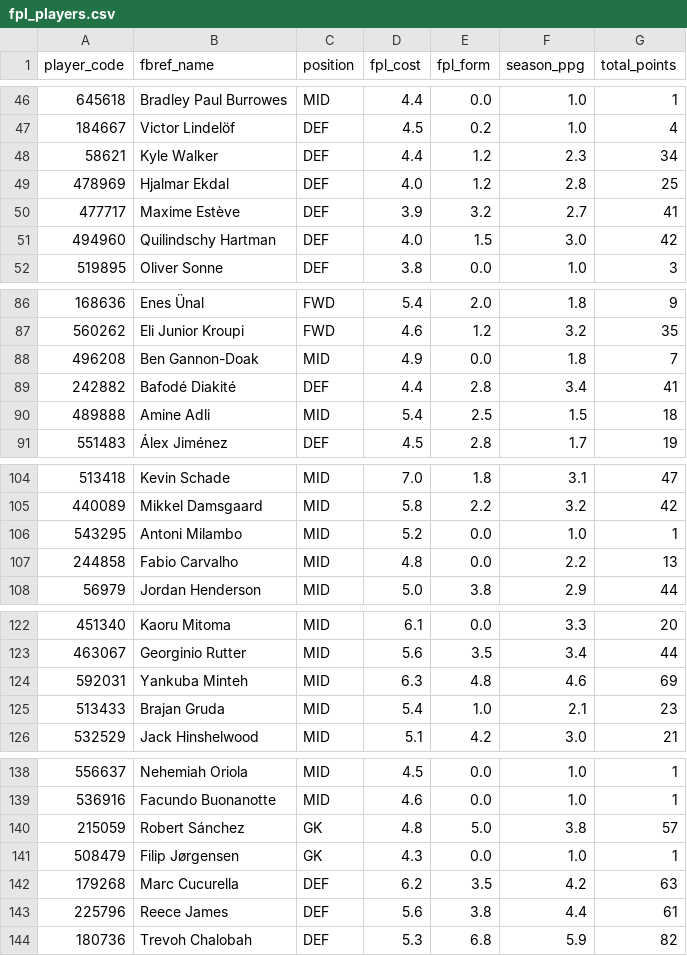
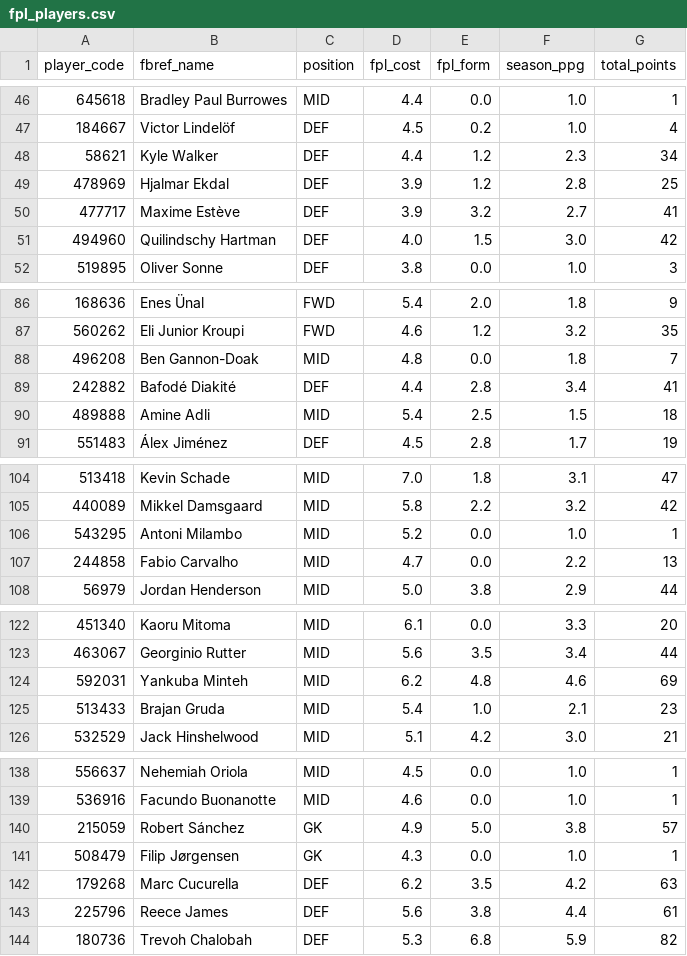
Before and after one commit to SpoicyCurri/ff-bot, a CSV file: data/fpl/fpl_players.csv, drawn as a sheet; only a part is shown, gaps mark what is left out; the diff covers the shown part only.

```diff
--- a/data/fpl/fpl_players.csv
+++ b/data/fpl/fpl_players.csv
@@ -48,3 +48,3 @@ player_code,fbref_name,position,fpl_cost,fpl_form,season_ppg,total_points
 58621,Kyle Walker,DEF,4.4,1.2,2.3,34
-478969,Hjalmar Ekdal,DEF,4.0,1.2,2.8,25
+478969,Hjalmar Ekdal,DEF,3.9,1.2,2.8,25
 477717,Maxime Estève,DEF,3.9,3.2,2.7,41
@@ -87,3 +87,3 @@ player_code,fbref_name,position,fpl_cost,fpl_form,season_ppg,total_points
 560262,Eli Junior Kroupi,FWD,4.6,1.2,3.2,35
-496208,Ben Gannon-Doak,MID,4.9,0.0,1.8,7
+496208,Ben Gannon-Doak,MID,4.8,0.0,1.8,7
 242882,Bafodé Diakité,DEF,4.4,2.8,3.4,41
@@ -106,3 +106,3 @@ player_code,fbref_name,position,fpl_cost,fpl_form,season_ppg,total_points
 543295,Antoni Milambo,MID,5.2,0.0,1.0,1
-244858,Fabio Carvalho,MID,4.8,0.0,2.2,13
+244858,Fabio Carvalho,MID,4.7,0.0,2.2,13
 56979,Jordan Henderson,MID,5.0,3.8,2.9,44
@@ -123,3 +123,3 @@ player_code,fbref_name,position,fpl_cost,fpl_form,season_ppg,total_points
 463067,Georginio Rutter,MID,5.6,3.5,3.4,44
-592031,Yankuba Minteh,MID,6.3,4.8,4.6,69
+592031,Yankuba Minteh,MID,6.2,4.8,4.6,69
 513433,Brajan Gruda,MID,5.4,1.0,2.1,23
@@ -139,3 +139,3 @@ player_code,fbref_name,position,fpl_cost,fpl_form,season_ppg,total_points
 536916,Facundo Buonanotte,MID,4.6,0.0,1.0,1
-215059,Robert Sánchez,GK,4.8,5.0,3.8,57
+215059,Robert Sánchez,GK,4.9,5.0,3.8,57
 508479,Filip Jørgensen,GK,4.3,0.0,1.0,1
```
Also changed, not shown: 5 edited cells elsewhere in this file, data/fpl/ref__all_fpl_datas.csv.
